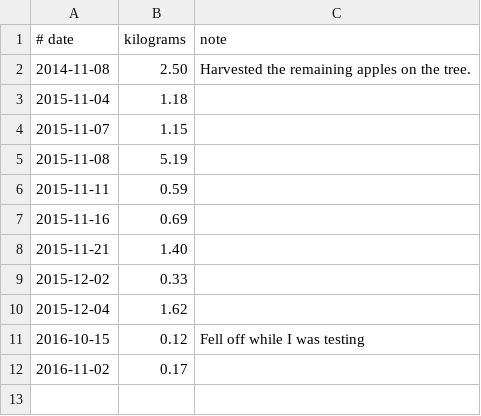
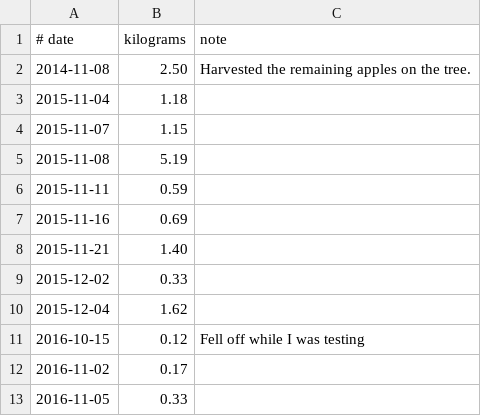
Before and after one commit to drj11/house, a CSV file: apples.csv, drawn as a sheet; the diff names each change by its address in the sheet, - before the commit and + after, or states it on an @@ line.

Commit message:
Two more apples

```diff
--- a/apples.csv
+++ b/apples.csv
+row 13: 2016-11-05 | 0.33
```
